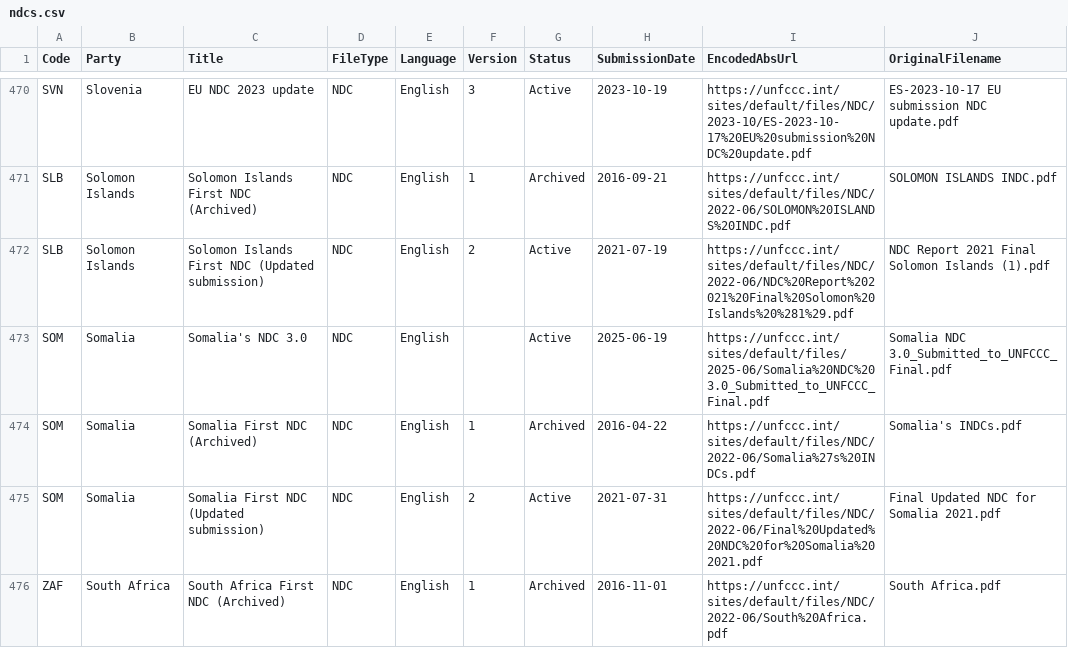
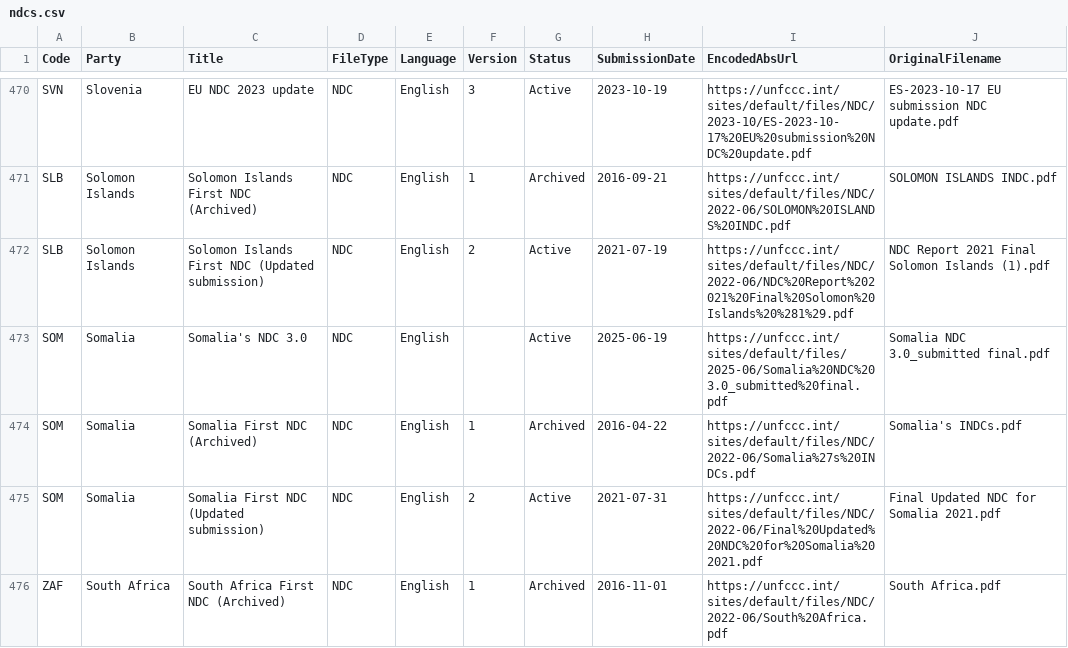
Before and after one commit to openclimatedata/ndcs, a CSV file: data/ndcs.csv, drawn as a sheet; only a part is shown, gaps mark what is left out.

```diff
--- a/data/ndcs.csv
+++ b/data/ndcs.csv
@@ -472,3 +472,3 @@ SLB,Solomon Islands,Solomon Islands First NDC (Archived),NDC,English,1,Archived,
 SLB,Solomon Islands,Solomon Islands First NDC (Updated submission),NDC,English,2,Active,2021-07-19,https://unfccc.int/sites/default/files/NDC/2022-06/NDC%20Report%202021%20Final%20Solomon%20Islands%20%281%29.pdf,NDC Report 2021 Final Solomon Islands (1).pdf
-SOM,Somalia,Somalia's NDC 3.0,NDC,English,,Active,2025-06-19,https://unfccc.int/sites/default/files/2025-06/Somalia%20NDC%203.0_Submitted_to_UNFCCC_Final.pdf,Somalia NDC 3.0_Submitted_to_UNFCCC_Final.pdf
+SOM,Somalia,Somalia's NDC 3.0,NDC,English,,Active,2025-06-19,https://unfccc.int/sites/default/files/2025-06/Somalia%20NDC%203.0_submitted%20final.pdf,Somalia NDC 3.0_submitted final.pdf
 SOM,Somalia,Somalia First NDC (Archived),NDC,English,1,Archived,2016-04-22,https://unfccc.int/sites/default/files/NDC/2022-06/Somalia%27s%20INDCs.pdf,Somalia's INDCs.pdf
```
Also changed, not shown: 1 other file.
